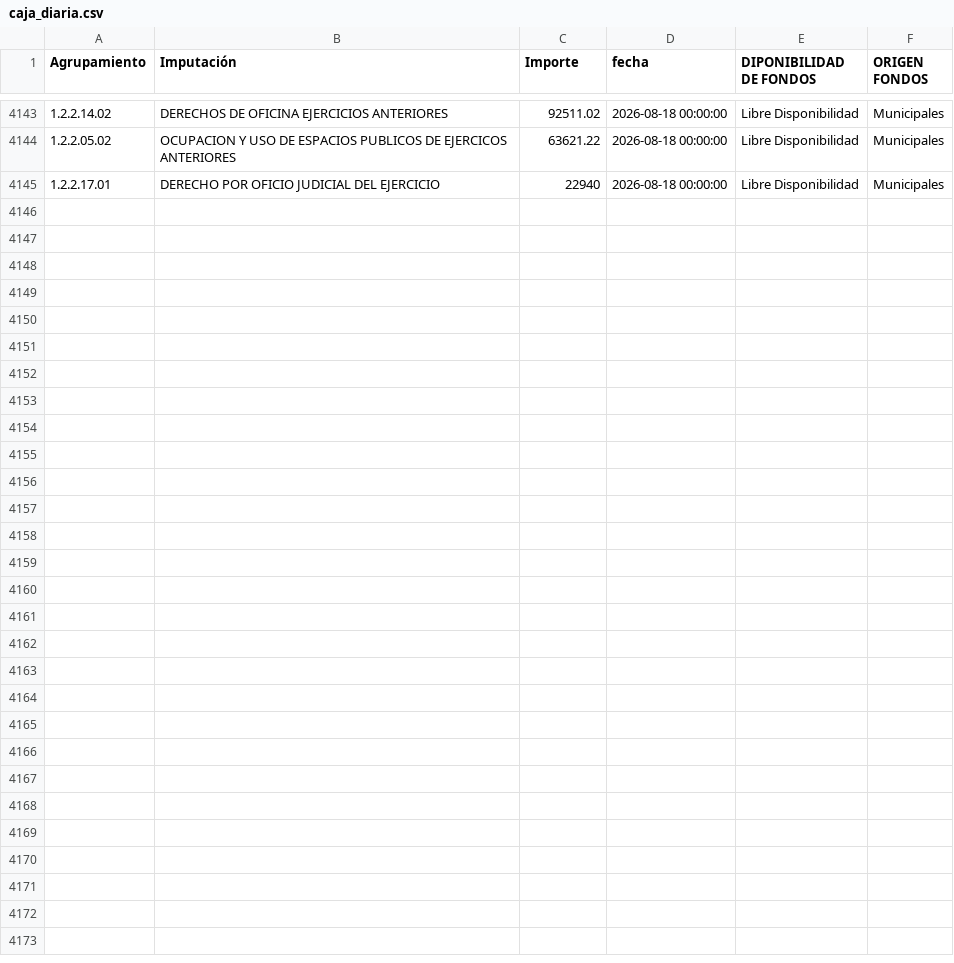
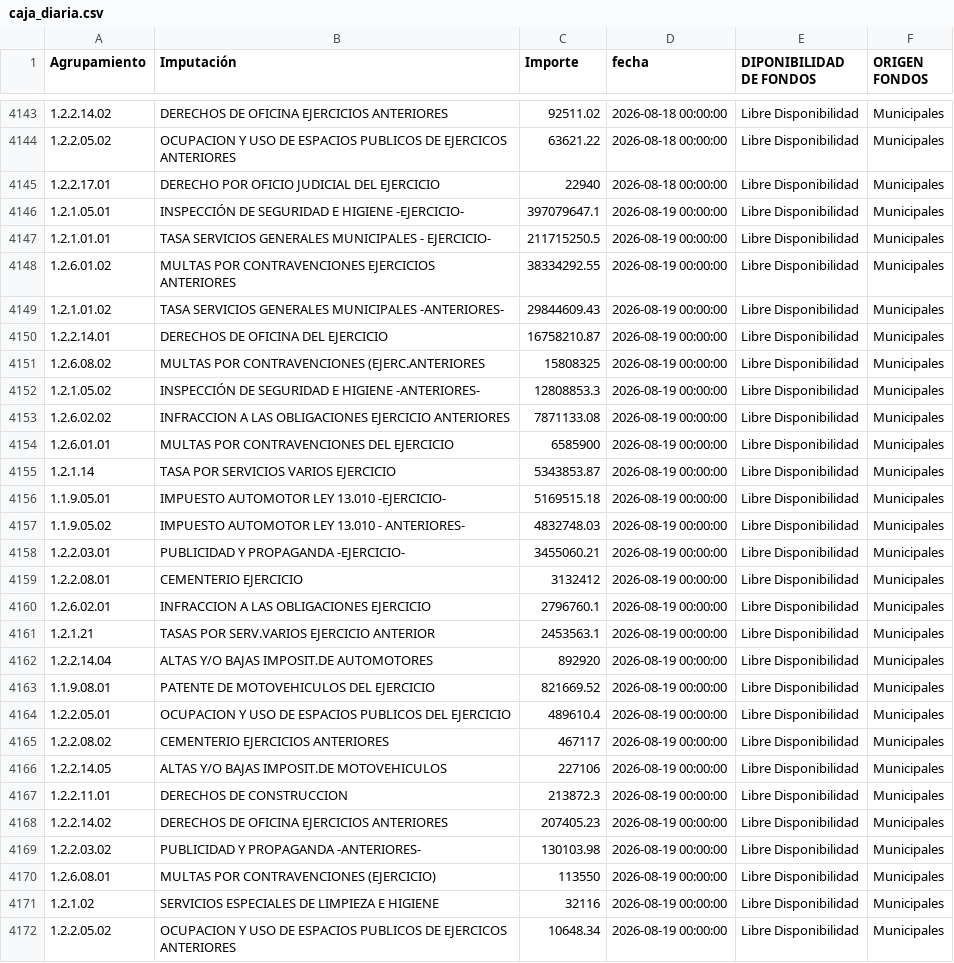
Before and after one commit to gobiernocomunidadia/tablerocomunidad2026, a CSV file: caja_diaria.csv, drawn as a sheet; only a part is shown, gaps mark what is left out.

Commit message:
Actualización total de caja_diaria.csv - 20/08/2026 10:17:31

```diff
--- a/caja_diaria.csv
+++ b/caja_diaria.csv
@@ -4145 +4145,28 @@ Agrupamiento,Imputación,Importe,fecha,DIPONIBILIDAD DE FONDOS,ORIGEN FONDOS
 1.2.2.17.01,DERECHO POR OFICIO JUDICIAL DEL EJERCICIO,22940,2026-08-18 00:00:00,Libre Disponibilidad,Municipales
+1.2.1.05.01,INSPECCIÓN DE SEGURIDAD E HIGIENE -EJERCICIO-,397079647.1,2026-08-19 00:00:00,Libre Disponibilidad,Municipales
+1.2.1.01.01,TASA SERVICIOS GENERALES MUNICIPALES - EJERCICIO-,211715250.5,2026-08-19 00:00:00,Libre Disponibilidad,Municipales
+1.2.6.01.02,MULTAS POR CONTRAVENCIONES EJERCICIOS ANTERIORES,38334292.55,2026-08-19 00:00:00,Libre Disponibilidad,Municipales
+1.2.1.01.02,TASA SERVICIOS GENERALES MUNICIPALES -ANTERIORES-,29844609.43,2026-08-19 00:00:00,Libre Disponibilidad,Municipales
+1.2.2.14.01,DERECHOS DE OFICINA DEL EJERCICIO,16758210.87,2026-08-19 00:00:00,Libre Disponibilidad,Municipales
+1.2.6.08.02,MULTAS POR CONTRAVENCIONES (EJERC.ANTERIORES,15808325,2026-08-19 00:00:00,Libre Disponibilidad,Municipales
+1.2.1.05.02,INSPECCIÓN DE SEGURIDAD E HIGIENE -ANTERIORES-,12808853.3,2026-08-19 00:00:00,Libre Disponibilidad,Municipales
+1.2.6.02.02,INFRACCION A LAS OBLIGACIONES EJERCICIO ANTERIORES,7871133.08,2026-08-19 00:00:00,Libre Disponibilidad,Municipales
+1.2.6.01.01,MULTAS POR CONTRAVENCIONES DEL EJERCICIO,6585900,2026-08-19 00:00:00,Libre Disponibilidad,Municipales
+1.2.1.14,TASA POR SERVICIOS VARIOS EJERCICIO,5343853.87,2026-08-19 00:00:00,Libre Disponibilidad,Municipales
+1.1.9.05.01,IMPUESTO AUTOMOTOR LEY 13.010 -EJERCICIO-,5169515.18,2026-08-19 00:00:00,Libre Disponibilidad,Municipales
+1.1.9.05.02,IMPUESTO AUTOMOTOR LEY 13.010 - ANTERIORES-,4832748.03,2026-08-19 00:00:00,Libre Disponibilidad,Municipales
+1.2.2.03.01,PUBLICIDAD Y PROPAGANDA -EJERCICIO-,3455060.21,2026-08-19 00:00:00,Libre Disponibilidad,Municipales
+1.2.2.08.01,CEMENTERIO EJERCICIO,3132412,2026-08-19 00:00:00,Libre Disponibilidad,Municipales
+1.2.6.02.01,INFRACCION A LAS OBLIGACIONES EJERCICIO,2796760.1,2026-08-19 00:00:00,Libre Disponibilidad,Municipales
+1.2.1.21,TASAS POR SERV.VARIOS EJERCICIO ANTERIOR,2453563.1,2026-08-19 00:00:00,Libre Disponibilidad,Municipales
+1.2.2.14.04,ALTAS Y/O BAJAS IMPOSIT.DE AUTOMOTORES,892920,2026-08-19 00:00:00,Libre Disponibilidad,Municipales
+1.1.9.08.01,PATENTE DE MOTOVEHICULOS DEL EJERCICIO,821669.52,2026-08-19 00:00:00,Libre Disponibilidad,Municipales
+1.2.2.05.01,OCUPACION Y USO DE ESPACIOS PUBLICOS DEL EJERCICIO,489610.4,2026-08-19 00:00:00,Libre Disponibilidad,Municipales
+1.2.2.08.02,CEMENTERIO EJERCICIOS ANTERIORES,467117,2026-08-19 00:00:00,Libre Disponibilidad,Municipales
+1.2.2.14.05,ALTAS Y/O BAJAS IMPOSIT.DE MOTOVEHICULOS,227106,2026-08-19 00:00:00,Libre Disponibilidad,Municipales
+1.2.2.11.01,DERECHOS DE CONSTRUCCION,213872.3,2026-08-19 00:00:00,Libre Disponibilidad,Municipales
+1.2.2.14.02,DERECHOS DE OFICINA EJERCICIOS ANTERIORES,207405.23,2026-08-19 00:00:00,Libre Disponibilidad,Municipales
+1.2.2.03.02,PUBLICIDAD Y PROPAGANDA -ANTERIORES-,130103.98,2026-08-19 00:00:00,Libre Disponibilidad,Municipales
+1.2.6.08.01,MULTAS POR CONTRAVENCIONES (EJERCICIO),113550,2026-08-19 00:00:00,Libre Disponibilidad,Municipales
+1.2.1.02,SERVICIOS ESPECIALES DE LIMPIEZA E HIGIENE,32116,2026-08-19 00:00:00,Libre Disponibilidad,Municipales
+1.2.2.05.02,OCUPACION Y USO DE ESPACIOS PUBLICOS DE EJERCICOS ANTERIORES,10648.34,2026-08-19 00:00:00,Libre Disponibilidad,Municipales
```
